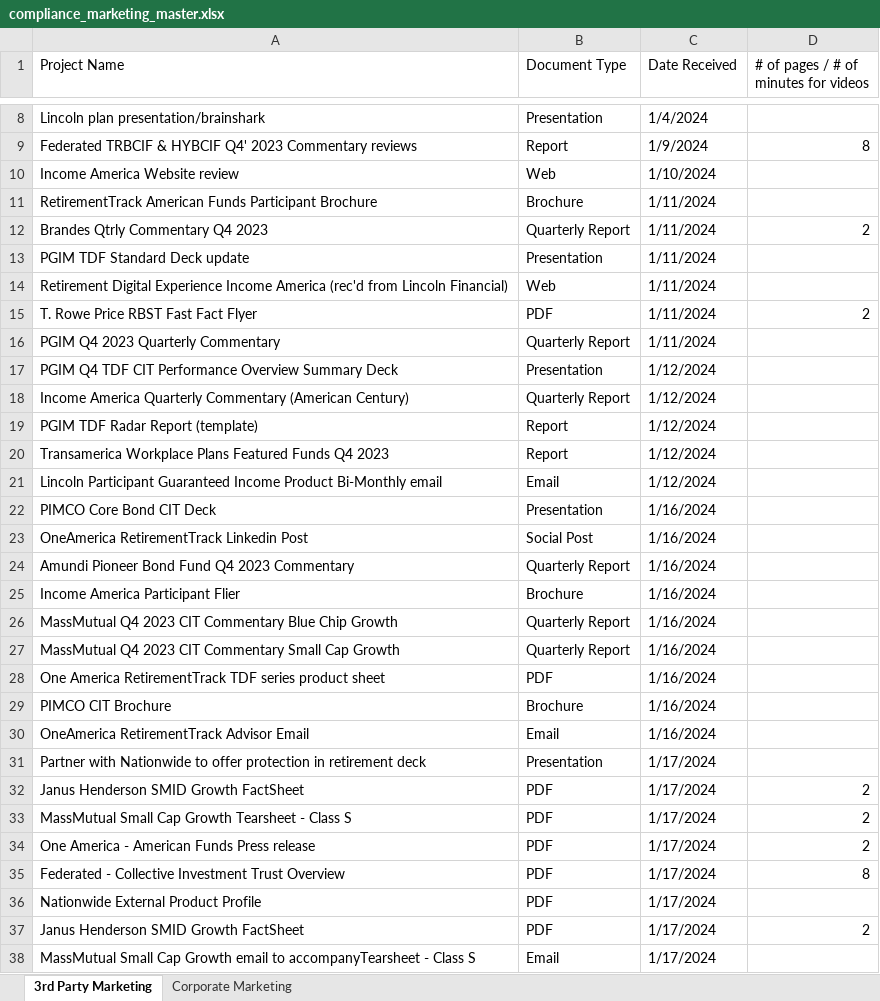
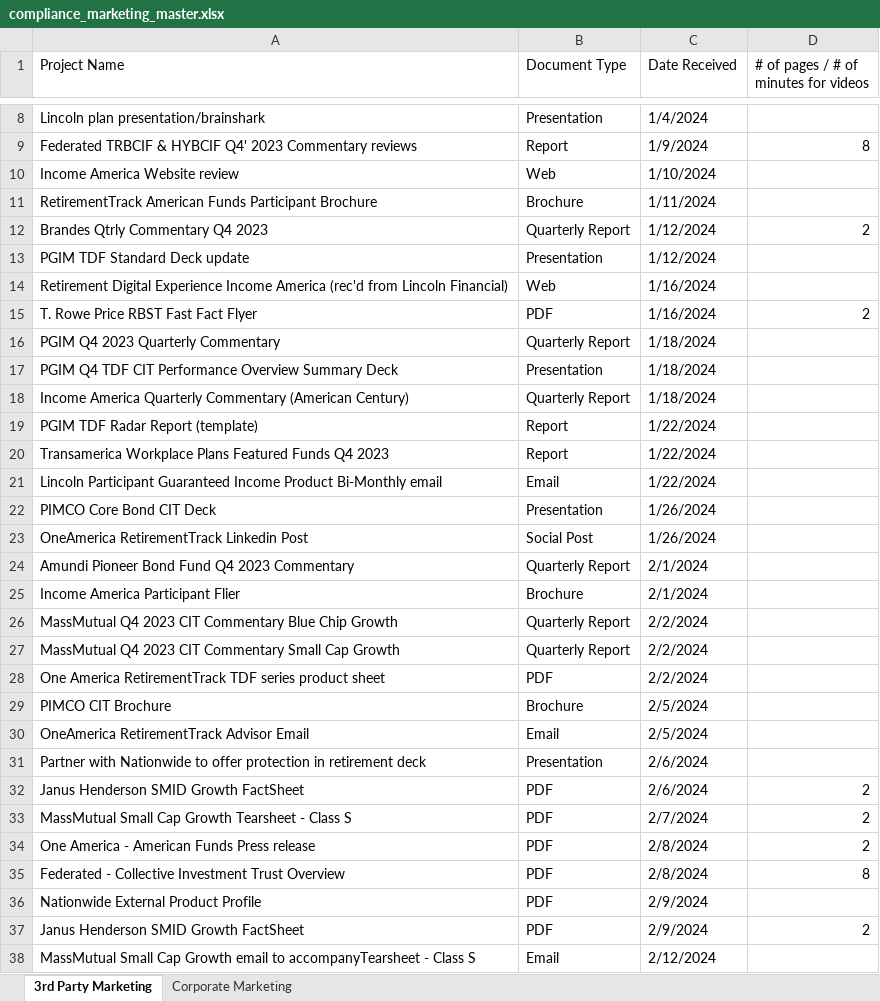
Before and after one commit to zhamgg/r-c_metrics, an Excel workbook: compliance_marketing_master.xlsx, sheet 3rd Party Marketing, drawn as a sheet; only a part is shown, gaps mark what is left out; values as stored, in another font and other column widths than the file's, no cell formats; table styles not drawn; the diff covers the shown part only; the diff names each change by its address in the sheet, - before the commit and + after, or states it on an @@ line.

Commit message:
Add files via upload

```diff
--- a/compliance_marketing_master.xlsx (sheet 3rd Party Marketing)
+++ b/compliance_marketing_master.xlsx (sheet 3rd Party Marketing)
-C12:C13 (Date Received): 1/11/2024
+C12:C13 (Date Received): 1/12/2024
-C14:C15 (Date Received): 1/11/2024
+C14:C15 (Date Received): 1/16/2024
-C16 (Date Received): 1/11/2024
+C16 (Date Received): 1/18/2024
-C17:C18 (Date Received): 1/12/2024
+C17:C18 (Date Received): 1/18/2024
-C19:C21 (Date Received): 1/12/2024
+C19:C21 (Date Received): 1/22/2024
-C22:C23 (Date Received): 1/16/2024
+C22:C23 (Date Received): 1/26/2024
-C24:C25 (Date Received): 1/16/2024
+C24:C25 (Date Received): 2/1/2024
-C26:C28 (Date Received): 1/16/2024
+C26:C28 (Date Received): 2/2/2024
-C29:C30 (Date Received): 1/16/2024
+C29:C30 (Date Received): 2/5/2024
-C31:C32 (Date Received): 1/17/2024
+C31:C32 (Date Received): 2/6/2024
-C33 (Date Received): 1/17/2024
+C33 (Date Received): 2/7/2024
-C34:C35 (Date Received): 1/17/2024
+C34:C35 (Date Received): 2/8/2024
-C36:C37 (Date Received): 1/17/2024
+C36:C37 (Date Received): 2/9/2024
-C38 (Date Received): 1/17/2024
+C38 (Date Received): 2/12/2024
```
Also changed, not shown: 3 added rows and 482 edited cells elsewhere in this sheet, cell formats.
